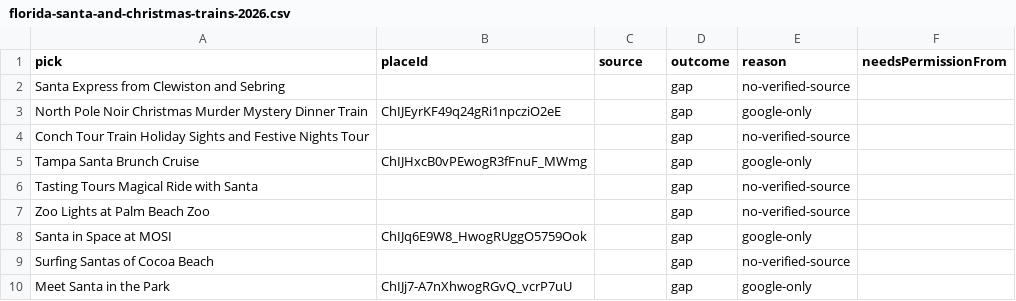
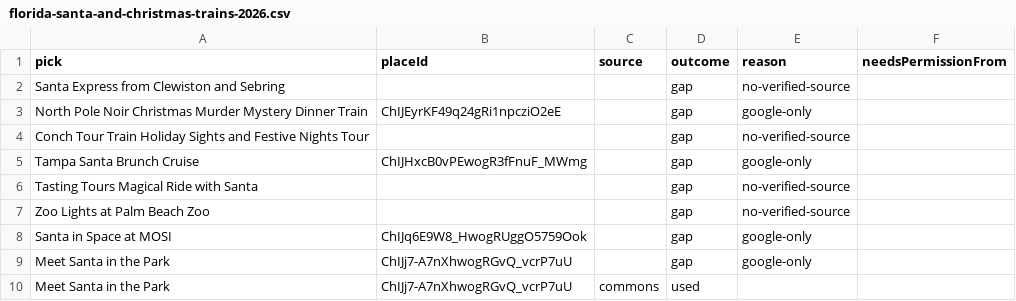
Before and after one commit to wallstreethyena/Wayfind, a CSV file: data/guide-pick-photos/_reports/florida-santa-and-christmas-trains-2026.csv, drawn as a sheet; removed rows and columns are numbered as before the commit, all else as after; the diff names each change by its address in the sheet, - before the commit and + after, or states it on an @@ line.

```diff
--- a/data/guide-pick-photos/_reports/florida-santa-and-christmas-trains-2026.csv
+++ b/data/guide-pick-photos/_reports/florida-santa-and-christmas-trains-2026.csv
-row 9: Surfing Santas of Cocoa Beach |  |  | gap | no-verified-source
+row 10: Meet Santa in the Park | ChIJj7-A7nXhwogRGvQ_vcrP7uU | commons | used
```
Also changed, not shown: data/guide-pick-photos/_reports/florida-thanksgiving-weekend-2026.csv, data/guide-pick-photos/_reports/trending-in-florida-this-week-nov-2-2026.csv, 56 other files.
